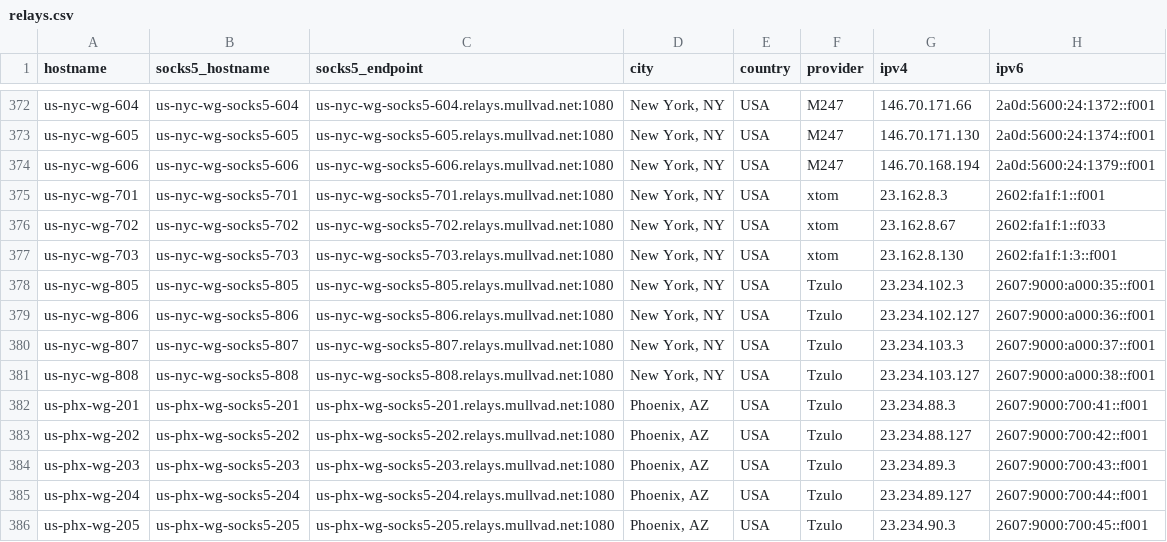
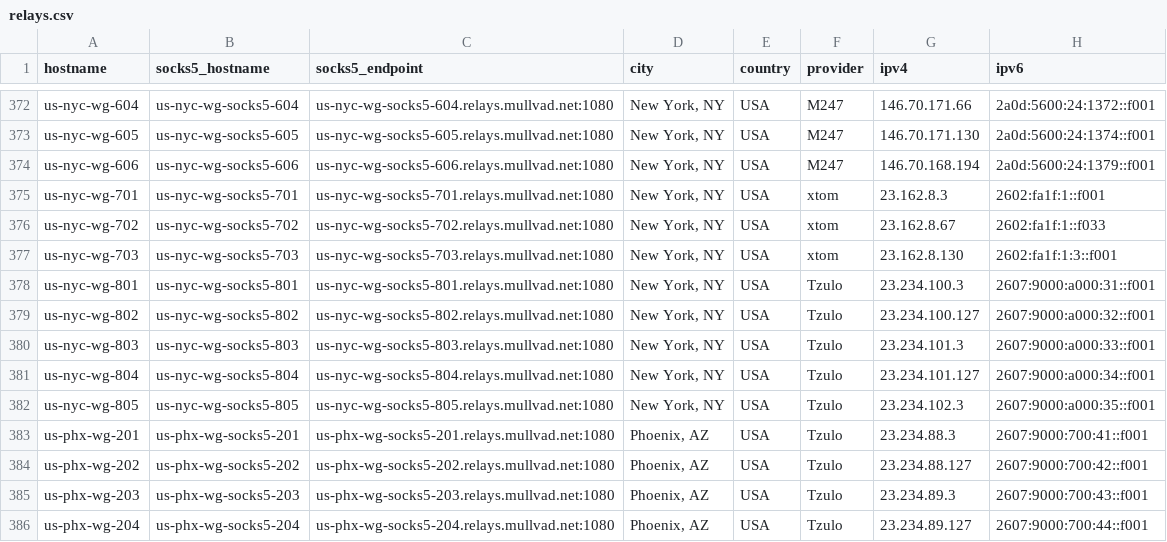
Before and after one commit to tommy-ca/mulvad-relay-list, a CSV file: relays.csv, drawn as a sheet; only a part is shown, gaps mark what is left out; the shorter side is filled out with more unchanged rows; removed rows and columns are numbered as before the commit, all else as after; the diff names each change by its address in the sheet, - before the commit and + after, or states it on an @@ line.

```diff
--- a/relays.csv
+++ b/relays.csv
+row 378: us-nyc-wg-801 | us-nyc-wg-socks5-801 | us-nyc-wg-socks5-801.relays.mullvad.net:1080 | New York, NY | USA | Tzulo | 23.234.100.3 | 2607:9000:a000:31::f001
+row 379: us-nyc-wg-802 | us-nyc-wg-socks5-802 | us-nyc-wg-socks5-802.relays.mullvad.net:1080 | New York, NY | USA | Tzulo | 23.234.100.127 | 2607:9000:a000:32::f001
+row 380: us-nyc-wg-803 | us-nyc-wg-socks5-803 | us-nyc-wg-socks5-803.relays.mullvad.net:1080 | New York, NY | USA | Tzulo | 23.234.101.3 | 2607:9000:a000:33::f001
+row 381: us-nyc-wg-804 | us-nyc-wg-socks5-804 | us-nyc-wg-socks5-804.relays.mullvad.net:1080 | New York, NY | USA | Tzulo | 23.234.101.127 | 2607:9000:a000:34::f001
-row 379: us-nyc-wg-806 | us-nyc-wg-socks5-806 | us-nyc-wg-socks5-806.relays.mullvad.net:1080 | New York, NY | USA | Tzulo | 23.234.102.127 | 2607:9000:a000:36::f001
-row 380: us-nyc-wg-807 | us-nyc-wg-socks5-807 | us-nyc-wg-socks5-807.relays.mullvad.net:1080 | New York, NY | USA | Tzulo | 23.234.103.3 | 2607:9000:a000:37::f001
-row 381: us-nyc-wg-808 | us-nyc-wg-socks5-808 | us-nyc-wg-socks5-808.relays.mullvad.net:1080 | New York, NY | USA | Tzulo | 23.234.103.127 | 2607:9000:a000:38::f001
```
Also changed, not shown: 4 other files.
